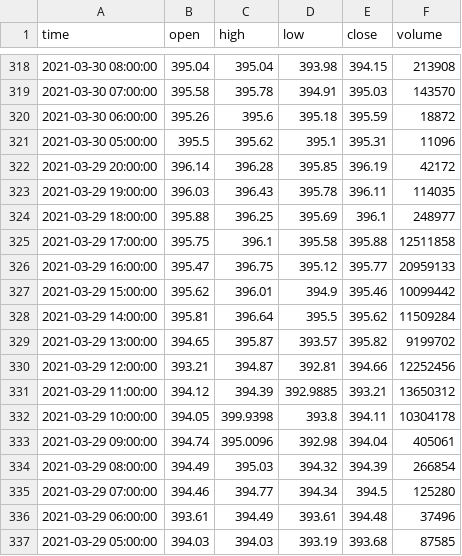
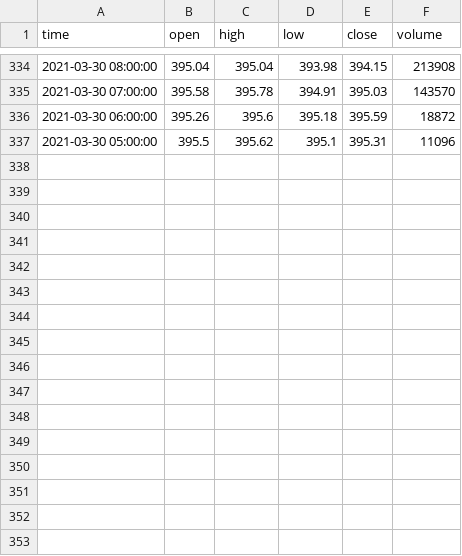
Before and after one commit to eggrollofchaos/i_spy_etf_price_predictions, a CSV file: data/SPY_Last_Month_CBH.csv (was data/SPY_Last_Month.csv), drawn as a sheet; only a part is shown, gaps mark what is left out; removed rows and columns are numbered as before the commit, all else as after; the diff covers the shown part only; the diff names each change by its address in the sheet, - before the commit and + after, or states it on an @@ line.

```diff
--- a/data/SPY_Last_Month.csv
+++ b/data/SPY_Last_Month_CBH.csv
-row 322: 2021-03-29 20:00:00 | 396.14 | 396.28 | 395.85 | 396.19 | 42172
-row 323: 2021-03-29 19:00:00 | 396.03 | 396.43 | 395.78 | 396.11 | 114035
-row 324: 2021-03-29 18:00:00 | 395.88 | 396.25 | 395.69 | 396.1 | 248977
-row 325: 2021-03-29 17:00:00 | 395.75 | 396.1 | 395.58 | 395.88 | 12511858
-row 326: 2021-03-29 16:00:00 | 395.47 | 396.75 | 395.12 | 395.77 | 20959133
-row 327: 2021-03-29 15:00:00 | 395.62 | 396.01 | 394.9 | 395.46 | 10099442
-row 328: 2021-03-29 14:00:00 | 395.81 | 396.64 | 395.5 | 395.62 | 11509284
-row 329: 2021-03-29 13:00:00 | 394.65 | 395.87 | 393.57 | 395.82 | 9199702
-row 330: 2021-03-29 12:00:00 | 393.21 | 394.87 | 392.81 | 394.66 | 12252456
-row 331: 2021-03-29 11:00:00 | 394.12 | 394.39 | 392.9885 | 393.21 | 13650312
-row 332: 2021-03-29 10:00:00 | 394.05 | 399.9398 | 393.8 | 394.11 | 10304178
-row 333: 2021-03-29 09:00:00 | 394.74 | 395.0096 | 392.98 | 394.04 | 405061
-row 334: 2021-03-29 08:00:00 | 394.49 | 395.03 | 394.32 | 394.39 | 266854
-row 335: 2021-03-29 07:00:00 | 394.46 | 394.77 | 394.34 | 394.5 | 125280
-row 336: 2021-03-29 06:00:00 | 393.61 | 394.49 | 393.61 | 394.48 | 37496
-row 337: 2021-03-29 05:00:00 | 394.03 | 394.03 | 393.19 | 393.68 | 87585
```
Also changed, not shown: 16 added rows elsewhere in this file, data/output.csv, 36 other files.
